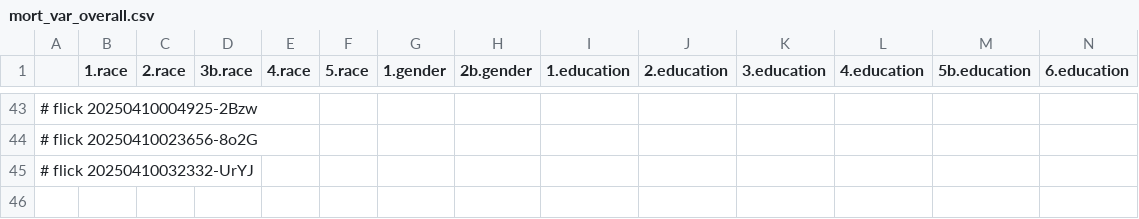
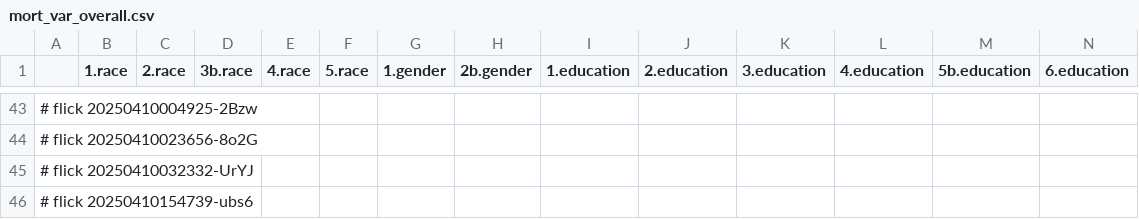
Before and after one commit to abikesa/phantom, a CSV file: kitabo/ensi/testbin/test3/assets/csv/mort_var_overall.csv, drawn as a sheet; only a part is shown, gaps mark what is left out; rows hold the shown columns only; the diff names each change by its address in the sheet, - before the commit and + after, or states it on an @@ line.

Commit message:
kitabo/ensi/testbin/test3/assets/csv/mort_var_overall.csv

```diff
--- a/kitabo/ensi/testbin/test3/assets/csv/mort_var_overall.csv
+++ b/kitabo/ensi/testbin/test3/assets/csv/mort_var_overall.csv
+row 46: # flick 20250410154739-ubs6
```
